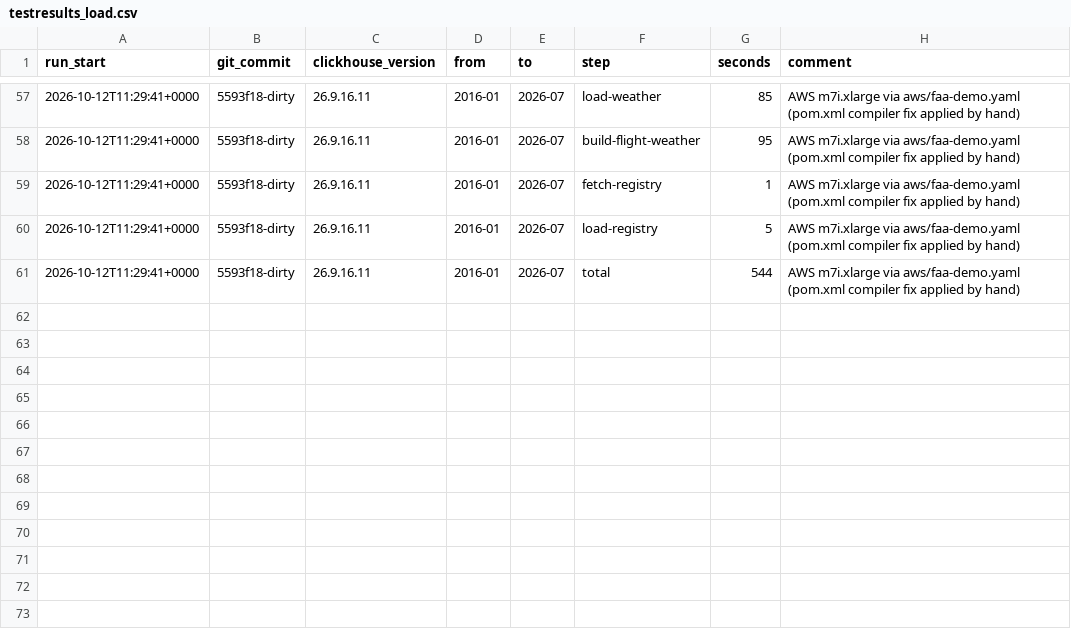
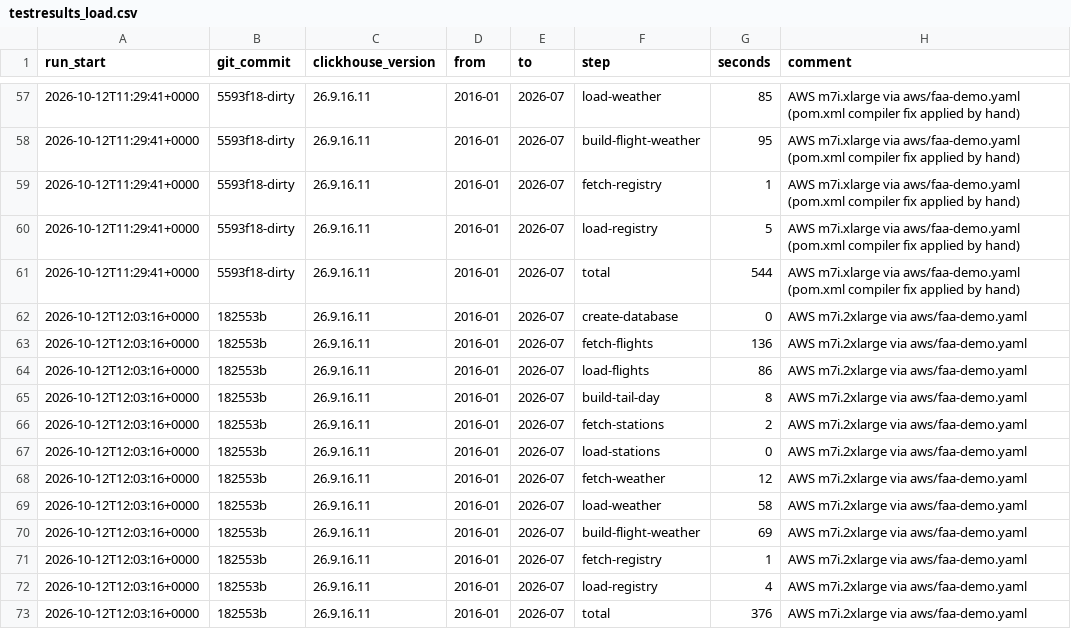
Before and after one commit to srmadscience/clickhouse-faadata-demo, a CSV file: testresults_load.csv, drawn as a sheet; only a part is shown, gaps mark what is left out.

```diff
--- a/testresults_load.csv
+++ b/testresults_load.csv
@@ -61 +61,13 @@ run_start,git_commit,clickhouse_version,from,to,step,seconds,comment
 2026-10-12T11:29:41+0000,5593f18-dirty,26.9.16.11,2016-01,2026-07,total,544,"AWS m7i.xlarge via aws/faa-demo.yaml (pom.xml compiler fix applied by hand)"
+2026-10-12T12:03:16+0000,182553b,26.9.16.11,2016-01,2026-07,create-database,0,"AWS m7i.2xlarge via aws/faa-demo.yaml"
+2026-10-12T12:03:16+0000,182553b,26.9.16.11,2016-01,2026-07,fetch-flights,136,"AWS m7i.2xlarge via aws/faa-demo.yaml"
+2026-10-12T12:03:16+0000,182553b,26.9.16.11,2016-01,2026-07,load-flights,86,"AWS m7i.2xlarge via aws/faa-demo.yaml"
+2026-10-12T12:03:16+0000,182553b,26.9.16.11,2016-01,2026-07,build-tail-day,8,"AWS m7i.2xlarge via aws/faa-demo.yaml"
+2026-10-12T12:03:16+0000,182553b,26.9.16.11,2016-01,2026-07,fetch-stations,2,"AWS m7i.2xlarge via aws/faa-demo.yaml"
+2026-10-12T12:03:16+0000,182553b,26.9.16.11,2016-01,2026-07,load-stations,0,"AWS m7i.2xlarge via aws/faa-demo.yaml"
+2026-10-12T12:03:16+0000,182553b,26.9.16.11,2016-01,2026-07,fetch-weather,12,"AWS m7i.2xlarge via aws/faa-demo.yaml"
+2026-10-12T12:03:16+0000,182553b,26.9.16.11,2016-01,2026-07,load-weather,58,"AWS m7i.2xlarge via aws/faa-demo.yaml"
+2026-10-12T12:03:16+0000,182553b,26.9.16.11,2016-01,2026-07,build-flight-weather,69,"AWS m7i.2xlarge via aws/faa-demo.yaml"
+2026-10-12T12:03:16+0000,182553b,26.9.16.11,2016-01,2026-07,fetch-registry,1,"AWS m7i.2xlarge via aws/faa-demo.yaml"
+2026-10-12T12:03:16+0000,182553b,26.9.16.11,2016-01,2026-07,load-registry,4,"AWS m7i.2xlarge via aws/faa-demo.yaml"
+2026-10-12T12:03:16+0000,182553b,26.9.16.11,2016-01,2026-07,total,376,"AWS m7i.2xlarge via aws/faa-demo.yaml"
```
Also changed, not shown: 2 other files.
